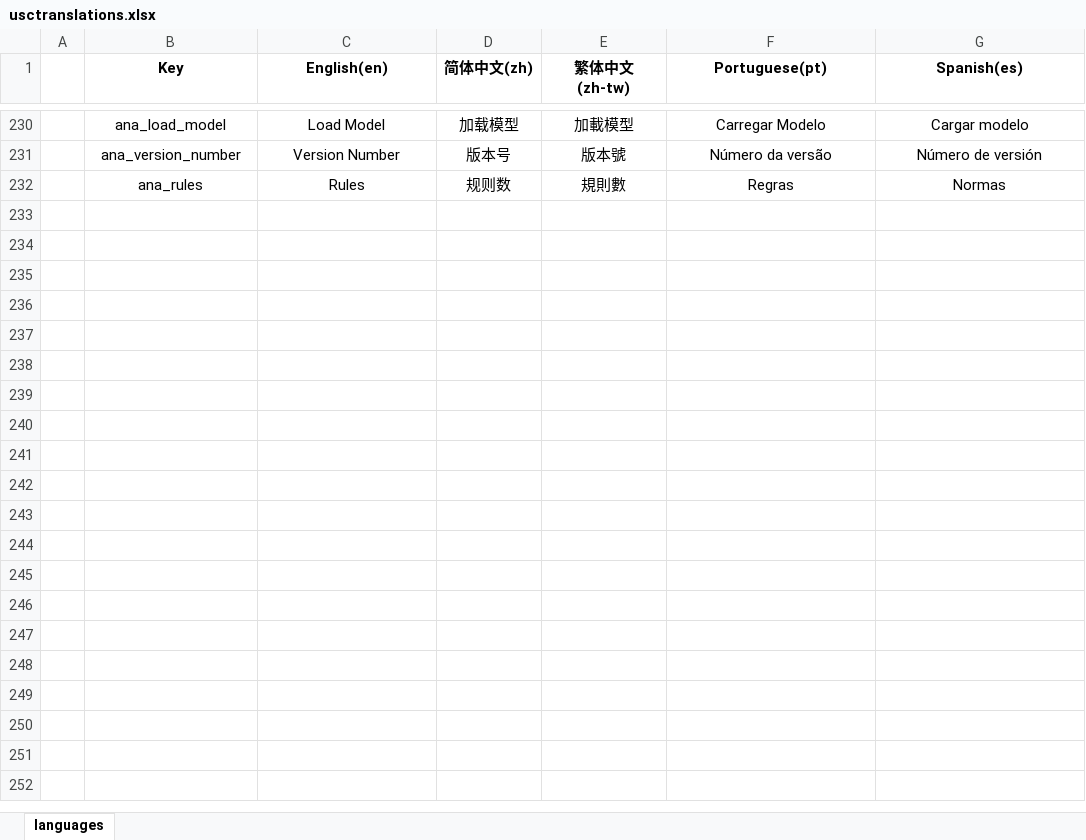
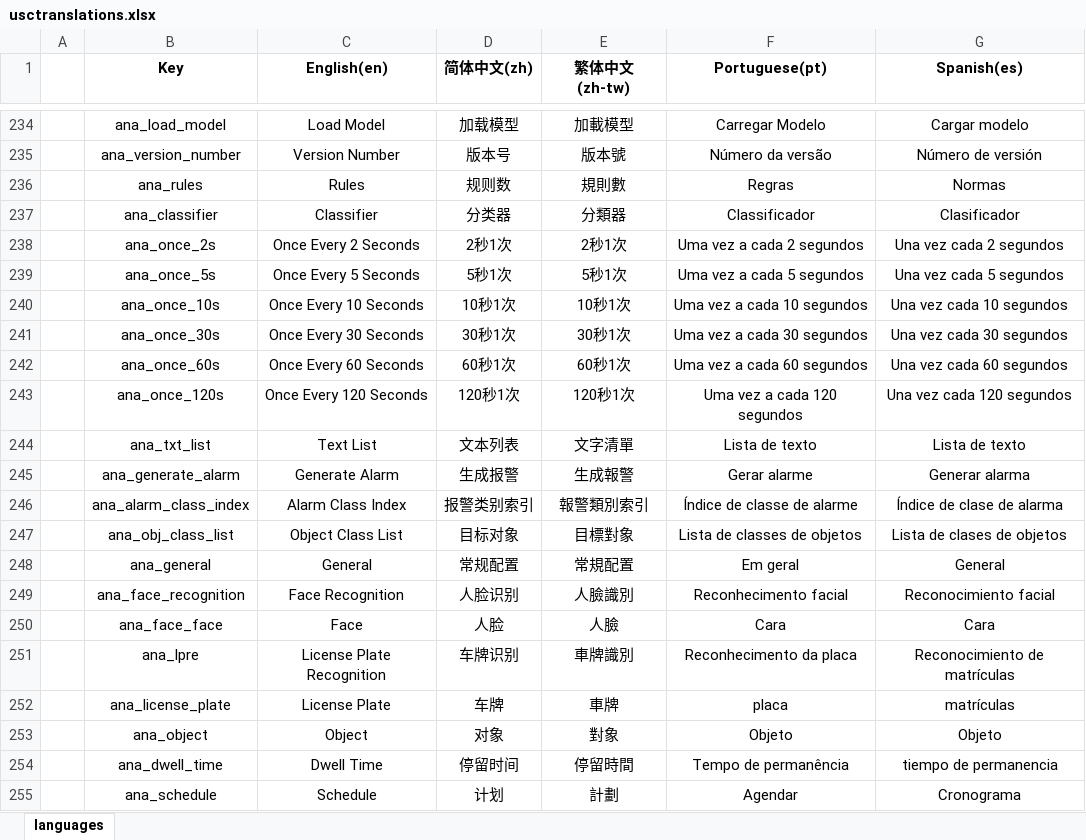
Before and after one commit to linkingvision/hproweb, an Excel workbook: doc/usctranslations.xlsx, sheet languages, drawn as a sheet; only a part is shown, gaps mark what is left out; values as stored, in another font and other column widths than the file's, no borders; the diff covers the shown part only; the diff names each change by its address in the sheet, - before the commit and + after, or states it on an @@ line.

```diff
--- a/doc/usctranslations.xlsx (sheet languages)
+++ b/doc/usctranslations.xlsx (sheet languages)
+row 237:  | ana_classifier | Classifier | 分类器 | 分類器 | Classificador | Clasificador
+row 238:  | ana_once_2s | Once Every 2 Seconds | 2秒1次 | 2秒1次 | Uma vez a cada 2 segundos | Una vez cada 2 segundos
+row 239:  | ana_once_5s | Once Every 5 Seconds | 5秒1次 | 5秒1次 | Uma vez a cada 5 segundos | Una vez cada 5 segundos
+row 240:  | ana_once_10s | Once Every 10 Seconds | 10秒1次 | 10秒1次 | Uma vez a cada 10 segundos | Una vez cada 10 segundos
+row 241:  | ana_once_30s | Once Every 30 Seconds | 30秒1次 | 30秒1次 | Uma vez a cada 30 segundos | Una vez cada 30 segundos
+row 242:  | ana_once_60s | Once Every 60 Seconds | 60秒1次 | 60秒1次 | Uma vez a cada 60 segundos | Una vez cada 60 segundos
+row 243:  | ana_once_120s | Once Every 120 Seconds | 120秒1次 | 120秒1次 | Uma vez a cada 120 segundos | Una vez cada 120 segundos
+row 244:  | ana_txt_list | Text List | 文本列表 | 文字清單 | Lista de texto | Lista de texto
+row 245:  | ana_generate_alarm | Generate Alarm | 生成报警 | 生成報警 | Gerar alarme | Generar alarma
+row 246:  | ana_alarm_class_index | Alarm Class Index | 报警类别索引 | 報警類別索引 | Índice de classe de alarme | Índice de clase de alarma
+row 247:  | ana_obj_class_list | Object Class List | 目标对象 | 目標對象 | Lista de classes de objetos | Lista de clases de objetos
+row 248:  | ana_general | General | 常规配置 | 常規配置 | Em geral | General
+row 249:  | ana_face_recognition | Face Recognition | 人脸识别 | 人臉識別 | Reconhecimento facial | Reconocimiento facial
+row 250:  | ana_face_face | Face | 人脸 | 人臉 | Cara | Cara
+row 251:  | ana_lpre | License Plate Recognition | 车牌识别 | 車牌識別 | Reconhecimento da placa | Reconocimiento de matrículas
+row 252:  | ana_license_plate | License Plate | 车牌 | 車牌 | placa | matrículas
+row 253:  | ana_object | Object | 对象 | 對象 | Objeto | Objeto
+row 254:  | ana_dwell_time | Dwell Time | 停留时间 | 停留時間 | Tempo de permanência | tiempo de permanencia
+row 255:  | ana_schedule | Schedule | 计划 | 計劃 | Agendar | Cronograma
```
Also changed, not shown: 27 added rows elsewhere in this sheet, 23 other files.
